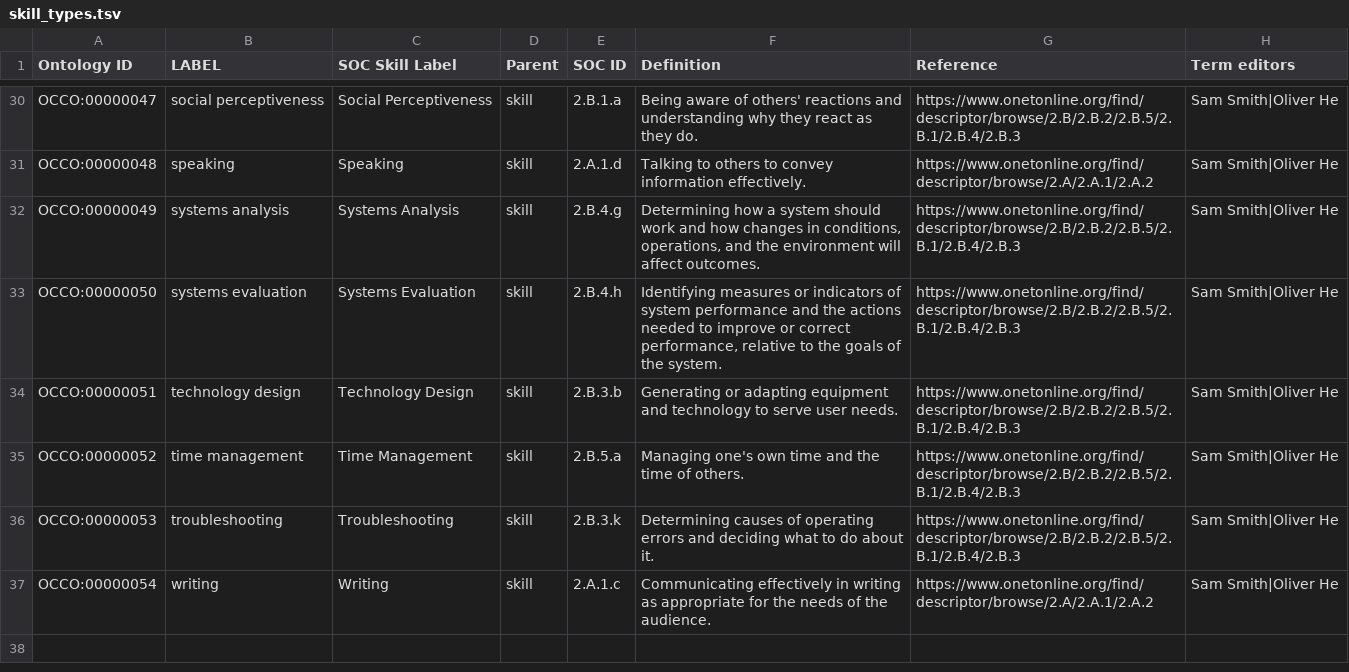
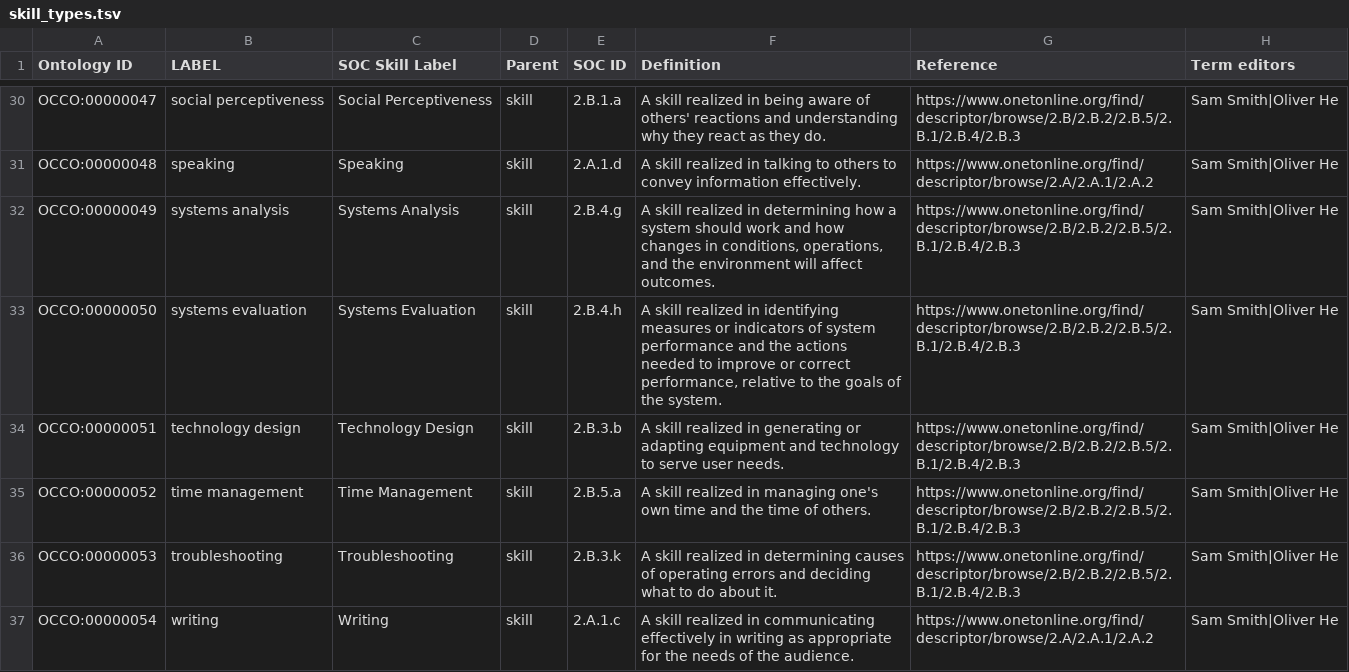
Before and after one commit to Occupation-Ontology/OccO, a TSV file: src/ontology/Templates/skill_types.tsv, drawn as a sheet; only a part is shown, gaps mark what is left out; the diff covers the shown part only; the diff names each change by its address in the sheet, - before the commit and + after, or states it on an @@ line.

Commit message:
Update skill_types.tsv

```diff
--- a/src/ontology/Templates/skill_types.tsv
+++ b/src/ontology/Templates/skill_types.tsv
-F30 (Definition): Being aware of…
+F30 (Definition): A skill realized in being aware of…
-F31 (Definition): Talking to others…
+F31 (Definition): A skill realized in talking to others…
-F32 (Definition): Determining how a…
+F32 (Definition): A skill realized in determining how a…
-F33 (Definition): Identifying measures or…
+F33 (Definition): A skill realized in identifying measures or…
-F34 (Definition): Generating or adapting…
+F34 (Definition): A skill realized in generating or adapting…
-F35 (Definition): Managing one's own…
+F35 (Definition): A skill realized in managing one's own…
-F36 (Definition): Determining causes of…
+F36 (Definition): A skill realized in determining causes of…
-F37 (Definition): Communicating effectively in…
+F37 (Definition): A skill realized in communicating effectively in…
```
Also changed, not shown: 26 edited cells elsewhere in this file.
